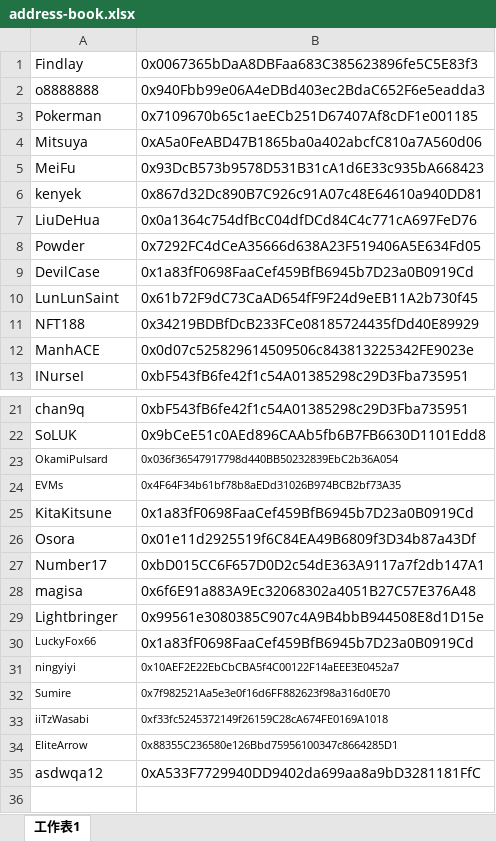
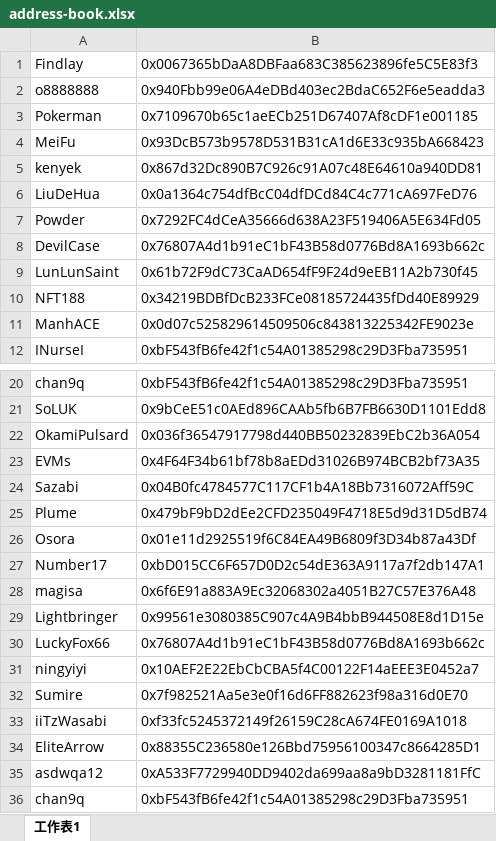
Before and after one commit to yoyobs/MSU-Check, an Excel workbook: data/address-book.xlsx, sheet 工作表1, drawn as a sheet; only a part is shown, gaps mark what is left out; values as stored, in another font and other column widths than the file's, no borders; removed rows and columns are numbered as before the commit, all else as after; the diff names each change by its address in the sheet, - before the commit and + after, or states it on an @@ line.

Commit message:
chore: update address book from website

```diff
--- a/data/address-book.xlsx (sheet 工作表1)
+++ b/data/address-book.xlsx (sheet 工作表1)
-row 4: Mitsuya | 0xA5a0FeABD47B1865ba0a402abcfC810a7A560d06
-B8: 0x1a83fF0698FaaCef459BfB6945b7D23a0B0919Cd
+B8: 0x76807A4d1b91eC1bF43B58d0776Bd8A1693b662c
@@ A22:B23 text size: larger @@
-row 25: KitaKitsune | 0x1a83fF0698FaaCef459BfB6945b7D23a0B0919Cd
+row 24: Sazabi | 0x04B0fc4784577C117CF1b4A18Bb7316072Aff59C
+row 25: Plume | 0x479bF9bD2dEe2CFD235049F4718E5d9d31D5dB74
@@ A30 text size: larger @@
-B30: 0x1a83fF0698FaaCef459BfB6945b7D23a0B0919Cd
+B30: 0x76807A4d1b91eC1bF43B58d0776Bd8A1693b662c
@@ A31:B34 text size: larger @@
+row 36: chan9q | 0xbF543fB6fe42f1c54A01385298c29D3Fba735951
```
